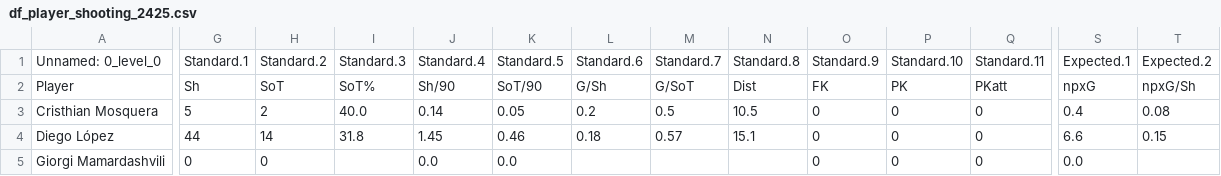
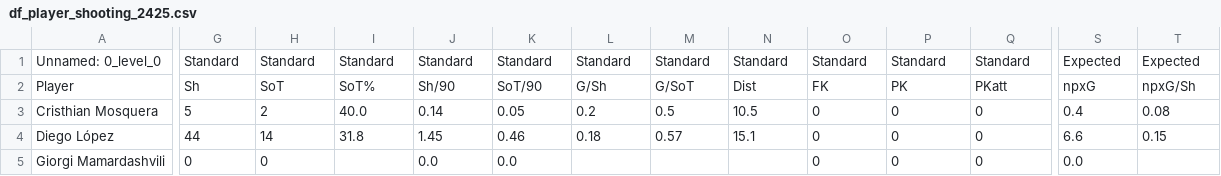
Before and after one commit to markuskuehnle/football-talent-value-forecast, a CSV file: data/raw/df_player_shooting_2425.csv, drawn as a sheet; only a part is shown, gaps mark what is left out; the diff covers the shown part only; the diff names each change by its address in the sheet, - before the commit and + after, or states it on an @@ line.

```diff
--- a/data/raw/df_player_shooting_2425.csv
+++ b/data/raw/df_player_shooting_2425.csv
-G1: Standard.1
+G1: Standard
-H1: Standard.2
+H1: Standard
-I1: Standard.3
+I1: Standard
-J1: Standard.4
+J1: Standard
-K1: Standard.5
+K1: Standard
-L1: Standard.6
+L1: Standard
-M1: Standard.7
+M1: Standard
-N1: Standard.8
+N1: Standard
-O1: Standard.9
+O1: Standard
-P1: Standard.10
+P1: Standard
-Q1: Standard.11
+Q1: Standard
-S1: Expected.1
+S1: Expected
-T1: Expected.2
+T1: Expected
```
Also changed, not shown: 2 edited cells elsewhere in this file, data/raw/df_player_gca_2425.csv, data/raw/df_player_passing_2425.csv, 7 other files.
